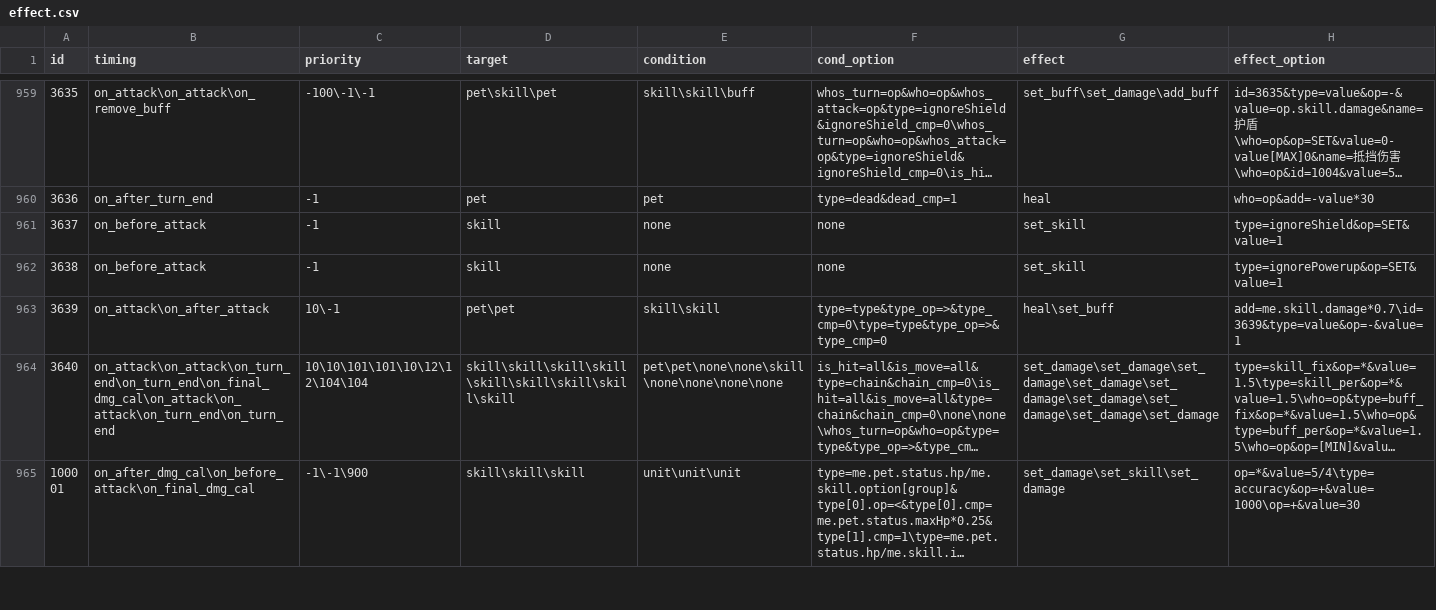
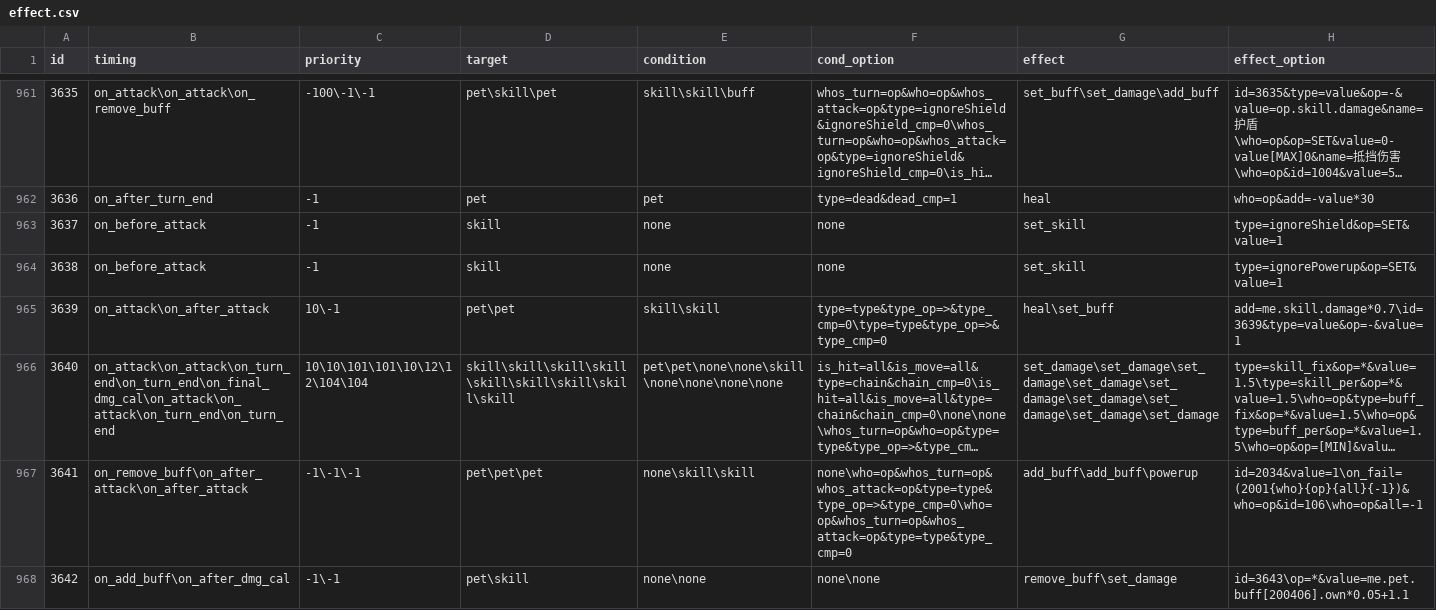
Before and after one commit to Brady29655751/Seer2-Restart-Lite, a CSV file: Assets/Resources/Data/Buffs/effect.csv, drawn as a sheet; only a part is shown, gaps mark what is left out; the shorter side is filled out with more unchanged rows; long unchanged cells end in …; the diff covers the shown part only; the diff names each change by its address in the sheet, - before the commit and + after, or states it on an @@ line.

```diff
--- a/Assets/Resources/Data/Buffs/effect.csv
+++ b/Assets/Resources/Data/Buffs/effect.csv
+row 967: 3641 | on_remove_buff\on_after_attack\on_after_attack | -1\-1\-1 | pet\pet\pet | none\skill\skill | none\who=op&whos_turn=op&whos_attack=op&type=type&type_op=>&type_cmp=0\who=op&whos_turn=op&whos_attack=op&type=type&type_cmp=0 | add_buff\add_buff\powerup | id=2034&value=1\on_fail=(2001{who}{op}{all}{-1})&who=op&id=106\who=op&all=-1
+row 968: 3642 | on_add_buff\on_after_dmg_cal | -1\-1 | pet\skill | none\none | none\none | remove_buff\set_damage | id=3643\op=*&value=me.pet.buff[200406].own*0.05+1.1
```
Also changed, not shown: 12 added rows and 1 edited cell elsewhere in this file, Assets/Resources/Data/Buffs/info.csv, Assets/Resources/Data/Items/effect.csv, 40 other files.
